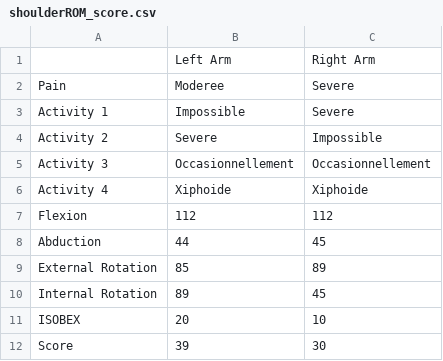
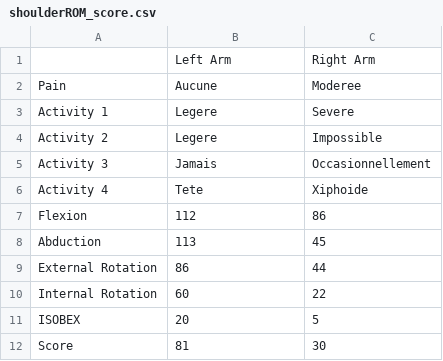
Before and after one commit to suguke/ShoulderROM-EPFL, a CSV file: Results/shoulderROM_score.csv, drawn as a sheet.

```diff
--- a/Results/shoulderROM_score.csv
+++ b/Results/shoulderROM_score.csv
@@ -1,12 +1,12 @@
 ,Left Arm,Right Arm
-Pain,Moderee,Severe
-Activity 1,Impossible,Severe
-Activity 2,Severe,Impossible
-Activity 3,Occasionnellement,Occasionnellement
-Activity 4,Xiphoide,Xiphoide
-Flexion, 112,112
-Abduction, 44,45
-External Rotation, 85,89
-Internal Rotation, 89,45
-ISOBEX,20,10
-Score,39,30
+Pain,Aucune,Moderee
+Activity 1,Legere,Severe
+Activity 2,Legere,Impossible
+Activity 3,Jamais,Occasionnellement
+Activity 4,Tete,Xiphoide
+Flexion, 112,86
+Abduction, 113,45
+External Rotation, 86,44
+Internal Rotation, 60,22
+ISOBEX,20,5
+Score,81,30
```
Also changed, not shown: 29 other files.
